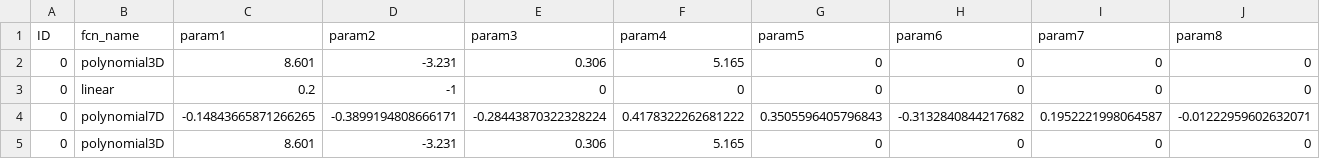
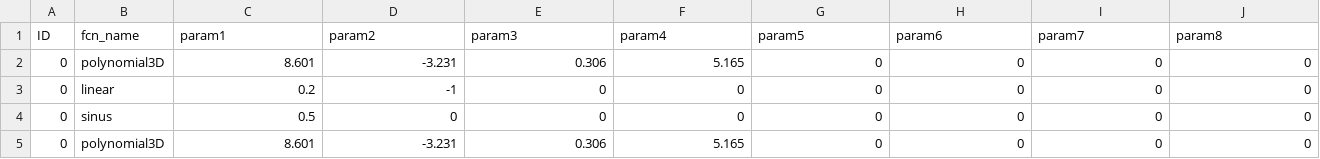
Before and after one commit to automl/DACBench, a CSV file: dacbench/instance_sets/geometric/geometric_poc.csv, drawn as a sheet; removed rows and columns are numbered as before the commit, all else as after; the diff names each change by its address in the sheet, - before the commit and + after, or states it on an @@ line.

```diff
--- a/dacbench/instance_sets/geometric/geometric_poc.csv
+++ b/dacbench/instance_sets/geometric/geometric_poc.csv
-row 4: 0 | polynomial7D | -0.14843665871266265 | -0.3899194808666171 | -0.28443870322328224 | 0.4178322262681222 | 0.3505596405796843 | -0.3132840844217682 | 0.1952221998064587 | -0.01222959602632071
+row 4: 0 | sinus | 0.5 | 0 | 0 | 0 | 0 | 0 | 0 | 0
```
Also changed, not shown: dacbench/instance_sets/geometric/geometric_test.csv, 3 other files.
